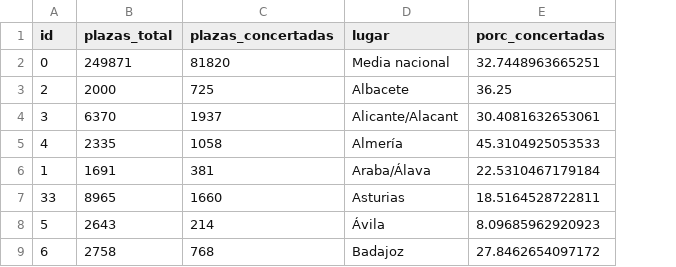
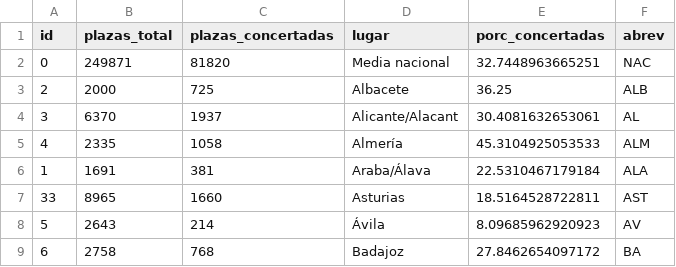
Before and after one commit to EnvejecimientoEnRed/residencias_plazas-concertadas_dashboard, a CSV file: data/prov_plazas_con_respuesta.csv, drawn as a sheet; only a part is shown; the diff names each change by its address in the sheet, - before the commit and + after, or states it on an @@ line.

Commit message:
Introducción de abreviaciones y modificaciones

```diff
--- a/data/prov_plazas_con_respuesta.csv
+++ b/data/prov_plazas_con_respuesta.csv
+column F (abrev), rows 2-9: NAC | ALB | AL | ALM | ALA | AST | AV | BA
```
Also changed, not shown: data/ccaa_plazas_con_respuesta.csv, 4 other files.
